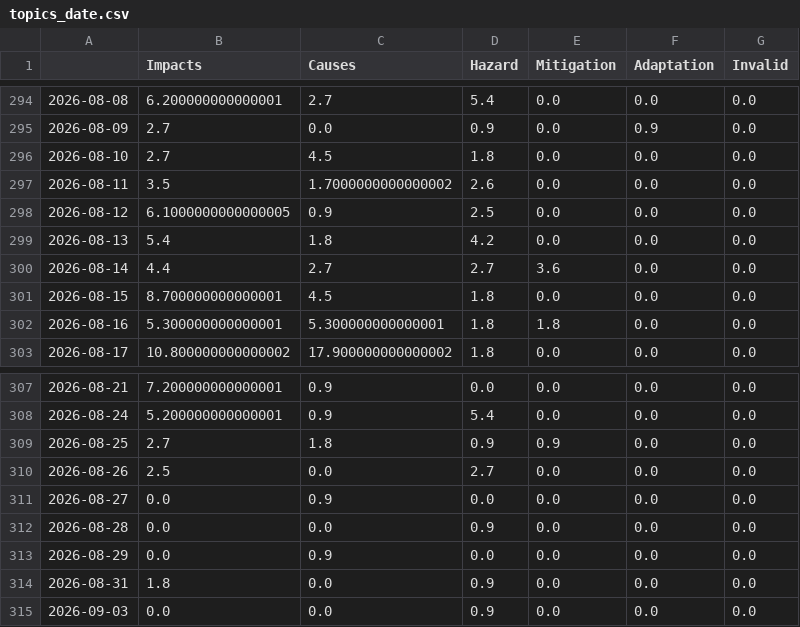
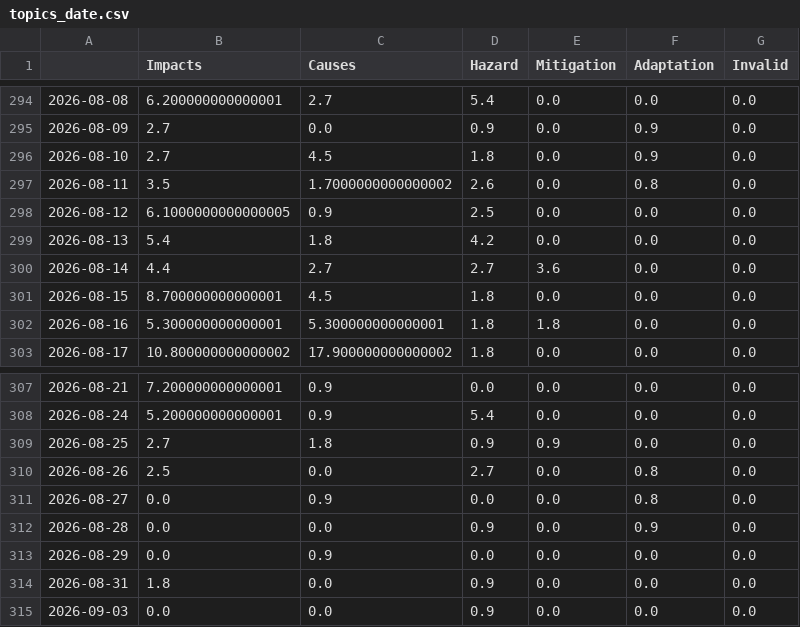
Before and after one commit to hannak555-news/heatIsComing, a CSV file: csv/topics_date.csv, drawn as a sheet; only a part is shown, gaps mark what is left out.

```diff
--- a/csv/topics_date.csv
+++ b/csv/topics_date.csv
@@ -295,4 +295,4 @@
 2026-08-09,2.7,0.0,0.9,0.0,0.9,0.0
-2026-08-10,2.7,4.5,1.8,0.0,0.0,0.0
-2026-08-11,3.5,1.7000000000000002,2.6,0.0,0.0,0.0
+2026-08-10,2.7,4.5,1.8,0.0,0.9,0.0
+2026-08-11,3.5,1.7000000000000002,2.6,0.0,0.8,0.0
 2026-08-12,6.1000000000000005,0.9,2.5,0.0,0.0,0.0
@@ -309,5 +309,5 @@
 2026-08-25,2.7,1.8,0.9,0.9,0.0,0.0
-2026-08-26,2.5,0.0,2.7,0.0,0.0,0.0
-2026-08-27,0.0,0.9,0.0,0.0,0.0,0.0
-2026-08-28,0.0,0.0,0.9,0.0,0.0,0.0
+2026-08-26,2.5,0.0,2.7,0.0,0.8,0.0
+2026-08-27,0.0,0.9,0.0,0.0,0.8,0.0
+2026-08-28,0.0,0.0,0.9,0.0,0.9,0.0
 2026-08-29,0.0,0.9,0.0,0.0,0.0,0.0
```
Also changed, not shown: 9 other files.
